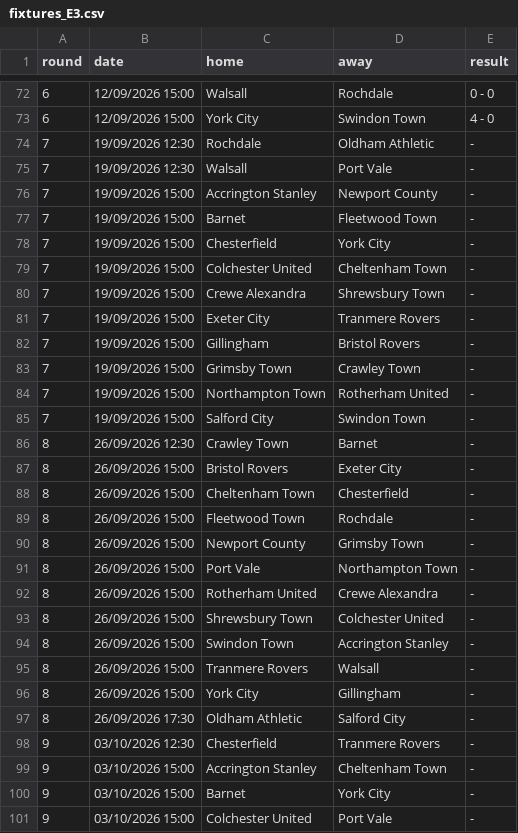
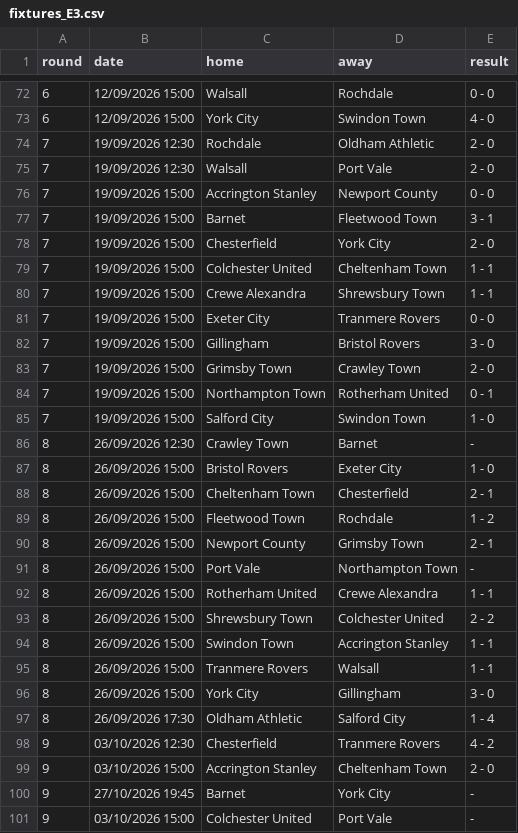
Before and after one commit to doranp70-dotcom/fixture-blocks, a CSV file: data/fixtures_E3.csv, drawn as a sheet; only a part is shown, gaps mark what is left out; the diff covers the shown part only.

```diff
--- a/data/fixtures_E3.csv
+++ b/data/fixtures_E3.csv
@@ -73,29 +73,29 @@ round,date,home,away,result
 6,12/09/2026 15:00,York City,Swindon Town,4 - 0
-7,19/09/2026 12:30,Rochdale,Oldham Athletic,-
-7,19/09/2026 12:30,Walsall,Port Vale,-
-7,19/09/2026 15:00,Accrington Stanley,Newport County,-
-7,19/09/2026 15:00,Barnet,Fleetwood Town,-
-7,19/09/2026 15:00,Chesterfield,York City,-
-7,19/09/2026 15:00,Colchester United,Cheltenham Town,-
-7,19/09/2026 15:00,Crewe Alexandra,Shrewsbury Town,-
-7,19/09/2026 15:00,Exeter City,Tranmere Rovers,-
-7,19/09/2026 15:00,Gillingham,Bristol Rovers,-
-7,19/09/2026 15:00,Grimsby Town,Crawley Town,-
-7,19/09/2026 15:00,Northampton Town,Rotherham United,-
-7,19/09/2026 15:00,Salford City,Swindon Town,-
+7,19/09/2026 12:30,Rochdale,Oldham Athletic,2 - 0
+7,19/09/2026 12:30,Walsall,Port Vale,2 - 0
+7,19/09/2026 15:00,Accrington Stanley,Newport County,0 - 0
+7,19/09/2026 15:00,Barnet,Fleetwood Town,3 - 1
+7,19/09/2026 15:00,Chesterfield,York City,2 - 0
+7,19/09/2026 15:00,Colchester United,Cheltenham Town,1 - 1
+7,19/09/2026 15:00,Crewe Alexandra,Shrewsbury Town,1 - 1
+7,19/09/2026 15:00,Exeter City,Tranmere Rovers,0 - 0
+7,19/09/2026 15:00,Gillingham,Bristol Rovers,3 - 0
+7,19/09/2026 15:00,Grimsby Town,Crawley Town,2 - 0
+7,19/09/2026 15:00,Northampton Town,Rotherham United,0 - 1
+7,19/09/2026 15:00,Salford City,Swindon Town,1 - 0
 8,26/09/2026 12:30,Crawley Town,Barnet,-
-8,26/09/2026 15:00,Bristol Rovers,Exeter City,-
-8,26/09/2026 15:00,Cheltenham Town,Chesterfield,-
-8,26/09/2026 15:00,Fleetwood Town,Rochdale,-
-8,26/09/2026 15:00,Newport County,Grimsby Town,-
+8,26/09/2026 15:00,Bristol Rovers,Exeter City,1 - 0
+8,26/09/2026 15:00,Cheltenham Town,Chesterfield,2 - 1
+8,26/09/2026 15:00,Fleetwood Town,Rochdale,1 - 2
+8,26/09/2026 15:00,Newport County,Grimsby Town,2 - 1
 8,26/09/2026 15:00,Port Vale,Northampton Town,-
-8,26/09/2026 15:00,Rotherham United,Crewe Alexandra,-
-8,26/09/2026 15:00,Shrewsbury Town,Colchester United,-
-8,26/09/2026 15:00,Swindon Town,Accrington Stanley,-
-8,26/09/2026 15:00,Tranmere Rovers,Walsall,-
-8,26/09/2026 15:00,York City,Gillingham,-
-8,26/09/2026 17:30,Oldham Athletic,Salford City,-
-9,03/10/2026 12:30,Chesterfield,Tranmere Rovers,-
-9,03/10/2026 15:00,Accrington Stanley,Cheltenham Town,-
-9,03/10/2026 15:00,Barnet,York City,-
+8,26/09/2026 15:00,Rotherham United,Crewe Alexandra,1 - 1
+8,26/09/2026 15:00,Shrewsbury Town,Colchester United,2 - 2
+8,26/09/2026 15:00,Swindon Town,Accrington Stanley,1 - 1
+8,26/09/2026 15:00,Tranmere Rovers,Walsall,1 - 1
+8,26/09/2026 15:00,York City,Gillingham,3 - 0
+8,26/09/2026 17:30,Oldham Athletic,Salford City,1 - 4
+9,03/10/2026 12:30,Chesterfield,Tranmere Rovers,4 - 2
+9,03/10/2026 15:00,Accrington Stanley,Cheltenham Town,2 - 0
+9,27/10/2026 19:45,Barnet,York City,-
 9,03/10/2026 15:00,Colchester United,Port Vale,-
```
Also changed, not shown: 6 edited cells elsewhere in this file, data/xg_E0_oddalerts.csv, data/xg_E1.csv, 19 other files.
